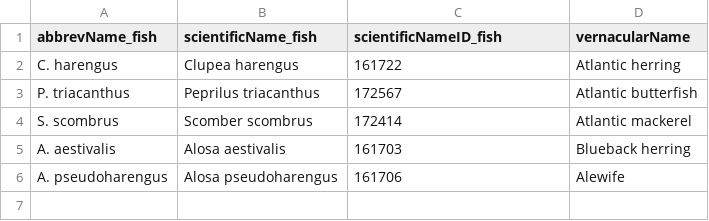
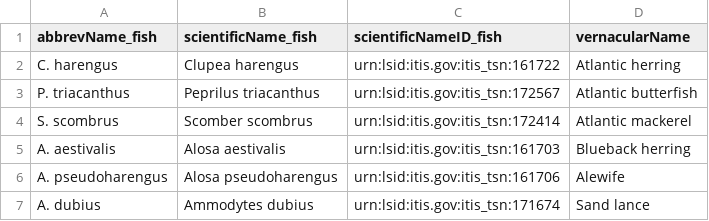
Before and after one commit to WHOIGit/nes-lter-fish-diet-isotope, a CSV file: fish-lookup.csv, drawn as a sheet.

Commit message:
added sand lance ITIS

```diff
--- a/fish-lookup.csv
+++ b/fish-lookup.csv
@@ -1,6 +1,7 @@
 "abbrevName_fish","scientificName_fish","scientificNameID_fish","vernacularName"
-"C. harengus","Clupea harengus",161722,"Atlantic herring"
-"P. triacanthus","Peprilus triacanthus",172567,"Atlantic butterfish"
-"S. scombrus","Scomber scombrus",172414,"Atlantic mackerel"
-"A. aestivalis","Alosa aestivalis",161703,"Blueback herring"
-"A. pseudoharengus","Alosa pseudoharengus",161706,"Alewife"
+"C. harengus","Clupea harengus",urn:lsid:itis.gov:itis_tsn:161722,"Atlantic herring"
+"P. triacanthus","Peprilus triacanthus",urn:lsid:itis.gov:itis_tsn:172567,"Atlantic butterfish"
+"S. scombrus","Scomber scombrus",urn:lsid:itis.gov:itis_tsn:172414,"Atlantic mackerel"
+"A. aestivalis","Alosa aestivalis",urn:lsid:itis.gov:itis_tsn:161703,"Blueback herring"
+"A. pseudoharengus","Alosa pseudoharengus",urn:lsid:itis.gov:itis_tsn:161706,"Alewife"
+"A. dubius","Ammodytes dubius",urn:lsid:itis.gov:itis_tsn:171674,"Sand lance"
```
